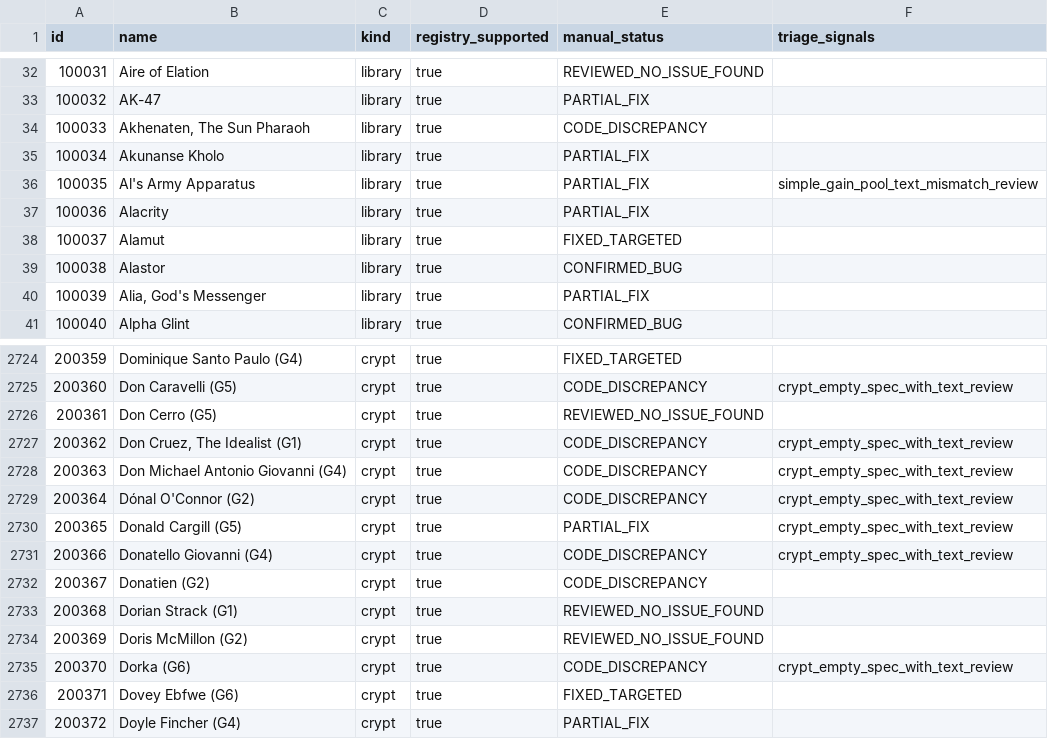
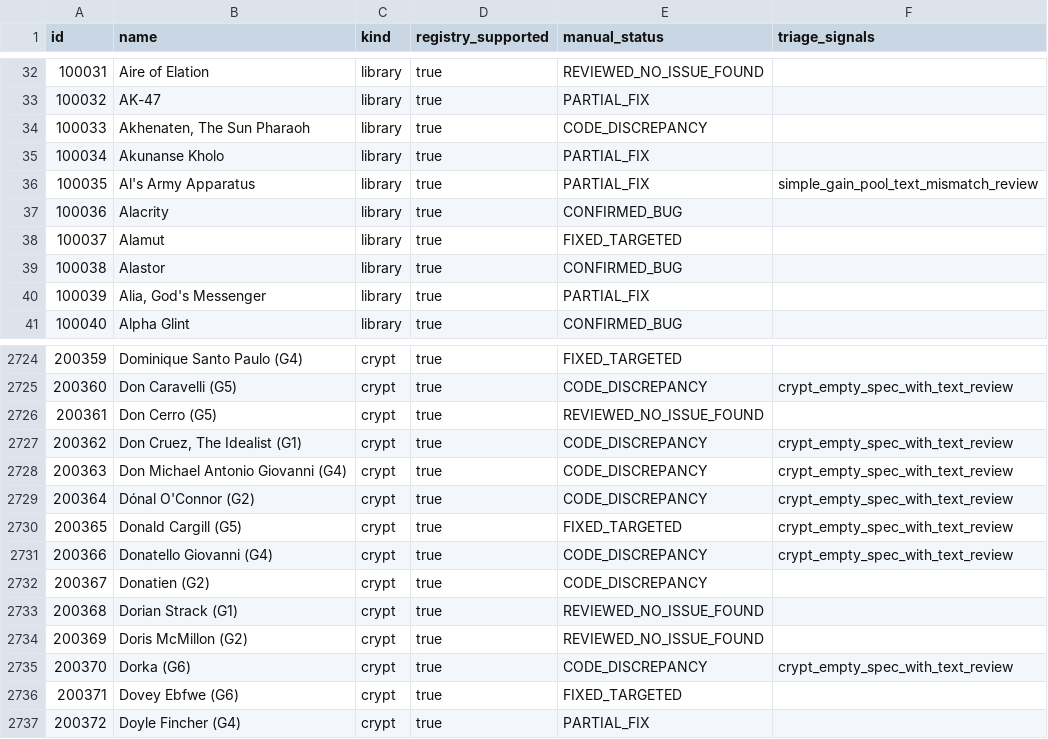
Before and after one commit to komensal/VTES-Player, a CSV file: docs/card-audit/inventory.csv, drawn as a sheet; only a part is shown, gaps mark what is left out.

Commit message:
Naprawy kart z audytu preconow: LSJ 20001206, Hourglass, Nonu Dis, Donald Cargill FIXED_TARGETED (#12)
* fix(Nonu Dis): ignoruj anulowane zagrania mastera w afterMasterPlayed; dodaj test Enkil Cog LSJ 20081213-1

* fix(Donald Cargill): dodaj test blood hunt, zaktualizuj evidence

* fix(Hourglass of the Mind): [TEM] superior - countery za 2 krew w unlock fazie, +1 hand size za counter gdy ready

* test(Outside the Hourglass): zweryfikuj G00164 - generyczna prevention dla obrazen pre-range

* docs(AK-47): zaznacz zweryfikowany wybor zrodla limited w grant window

* docs: regeneruj audit po aktualizacji evidence (partie 1-2)

* fix(engine): LSJ 20001206 - rozstrzygaj pending additional strikes przed otwarciem grant window (AK-47/Quickness)

* docs: LSJ 20001206 naprawione - aktualizacja evidence AK-47/Blur i follow-ups

* docs: regeneruj audit po LSJ 20001206

* test(Nephandus): LSJ 20091123-2 - obrazenia z Aim redukowane raz na caly strike, nie osobno

* test(Eulogio): end-to-end superior The Sleeping Mind blokuje reorderTop unlock (PIB 20150703)

* test(New Blood): ANK 20211113 - dwa uncontrolled New Blood w roznych kregach

* test(Alabastrom): unlock dostepny takze w fazie master

* fix(Donald Cargill): FIXED_TARGETED - wszystkie elementy LSJ 20090115-2 pokryte testami

* test+docs(kategoria B): model obrazen poprawny - ammunition czescia strike; evidence o swiadomej decyzji dla starych zapisow

* docs: regeneruj audit po kategorii B

* test(Venceslava): zdolnosc dziala w torporze przy rozstrzygnieciu (LSJ 20011022)

* docs(Summon History): evidence o wersji inferior equip (brak wersji superior w spec)

```diff
--- a/docs/card-audit/inventory.csv
+++ b/docs/card-audit/inventory.csv
@@ -36,3 +36,3 @@
 "100035","Al's Army Apparatus","library","true","PARTIAL_FIX","simple_gain_pool_text_mismatch_review"
-"100036","Alacrity","library","true","PARTIAL_FIX",""
+"100036","Alacrity","library","true","CONFIRMED_BUG",""
 "100037","Alamut","library","true","FIXED_TARGETED",""
@@ -2729,3 +2729,3 @@
 "200364","Dónal O'Connor (G2)","crypt","true","CODE_DISCREPANCY","crypt_empty_spec_with_text_review"
-"200365","Donald Cargill (G5)","crypt","true","PARTIAL_FIX","crypt_empty_spec_with_text_review"
+"200365","Donald Cargill (G5)","crypt","true","FIXED_TARGETED","crypt_empty_spec_with_text_review"
 "200366","Donatello Giovanni (G4)","crypt","true","CODE_DISCREPANCY","crypt_empty_spec_with_text_review"
```
Also changed, not shown: 19 other files.
